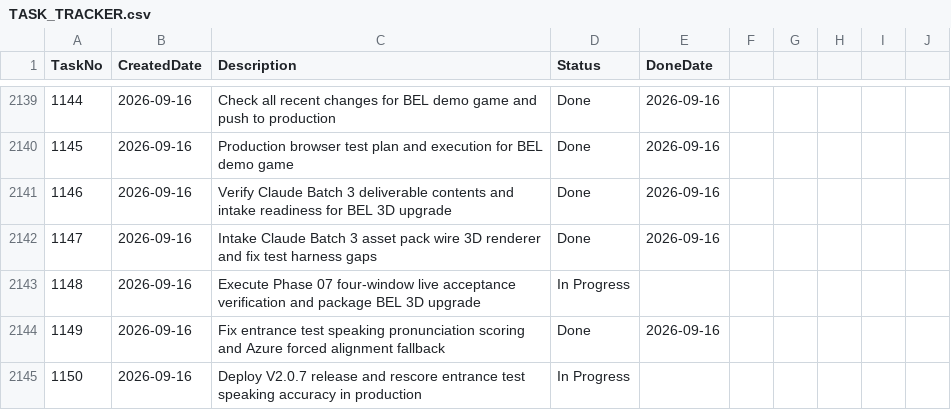
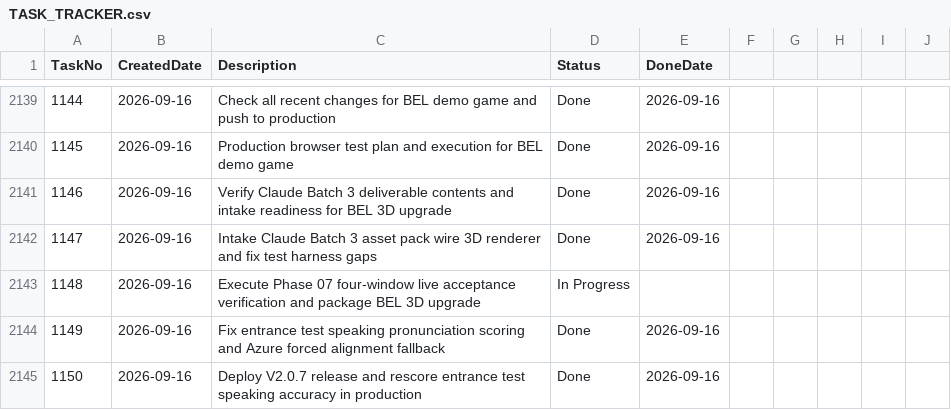
Before and after one commit to huathanhnam95-del/demoproject, a CSV file: TASK_TRACKER.csv, drawn as a sheet; only a part is shown, gaps mark what is left out.

Commit message:
docs: track Task 1150 completion in TASK_TRACKER.csv

```diff
--- a/TASK_TRACKER.csv
+++ b/TASK_TRACKER.csv
@@ -2144,2 +2144,2 @@ TaskNo,CreatedDate,Description,Status,DoneDate
 1149,2026-09-16,Fix entrance test speaking pronunciation scoring and Azure forced alignment fallback,Done,2026-09-16
-1150,2026-09-16,Deploy V2.0.7 release and rescore entrance test speaking accuracy in production,In Progress,
+1150,2026-09-16,Deploy V2.0.7 release and rescore entrance test speaking accuracy in production,Done,2026-09-16
```
